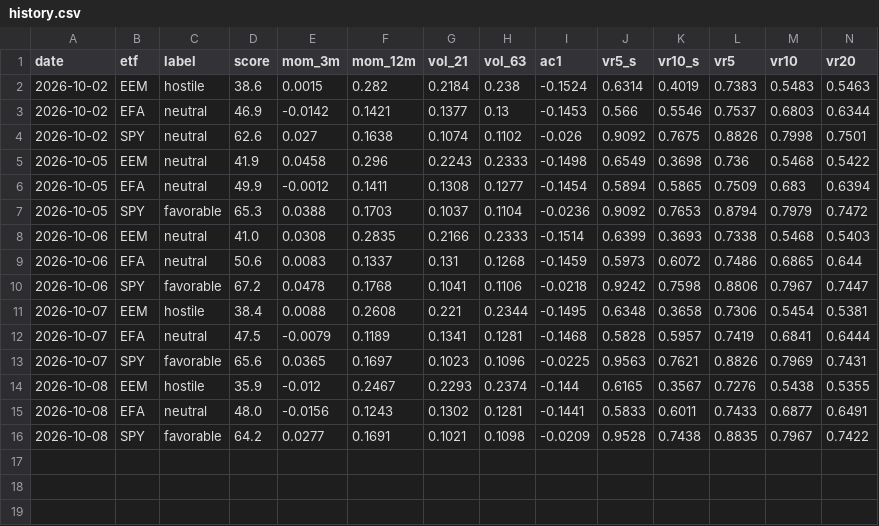
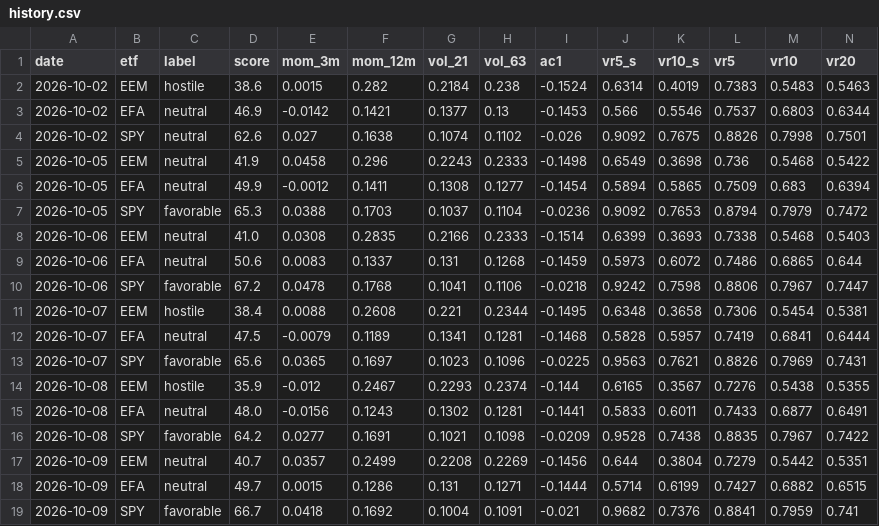
Before and after one commit to vpansare1/global-leverage-dash, a CSV file: data/history.csv, drawn as a sheet; only a part is shown; rows hold the shown columns only; the diff names each change by its address in the sheet, - before the commit and + after, or states it on an @@ line.

```diff
--- a/data/history.csv
+++ b/data/history.csv
+row 17: 2026-10-09 | EEM | neutral | 40.7 | 0.0357 | 0.2499 | 0.2208 | 0.2269 | -0.1456 | 0.644 | 0.3804 | 0.7279 | 0.5442 | 0.5351
+row 18: 2026-10-09 | EFA | neutral | 49.7 | 0.0015 | 0.1286 | 0.131 | 0.1271 | -0.1444 | 0.5714 | 0.6199 | 0.7427 | 0.6882 | 0.6515
+row 19: 2026-10-09 | SPY | favorable | 66.7 | 0.0418 | 0.1692 | 0.1004 | 0.1091 | -0.021 | 0.9682 | 0.7376 | 0.8841 | 0.7959 | 0.741
```
Also changed, not shown: 3 other files.
